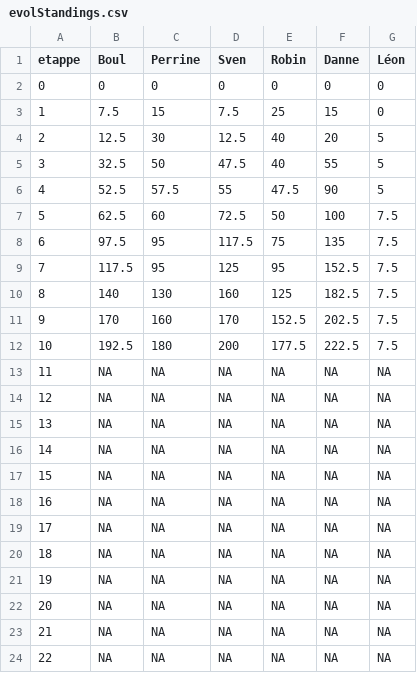
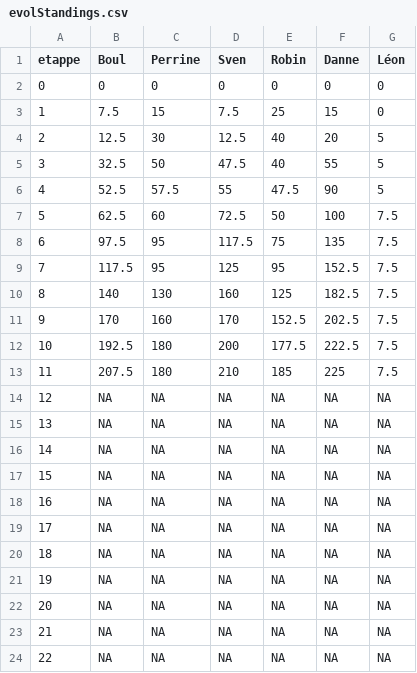
Before and after one commit to iggorgorgamel/TDF2026, a CSV file: data/evolStandings.csv, drawn as a sheet.

```diff
--- a/data/evolStandings.csv
+++ b/data/evolStandings.csv
@@ -12,3 +12,3 @@
 10,192.5,180,200,177.5,222.5,7.5
-11,NA,NA,NA,NA,NA,NA
+11,207.5,180,210,185,225,7.5
 12,NA,NA,NA,NA,NA,NA
```
Also changed, not shown: 4 other files.
